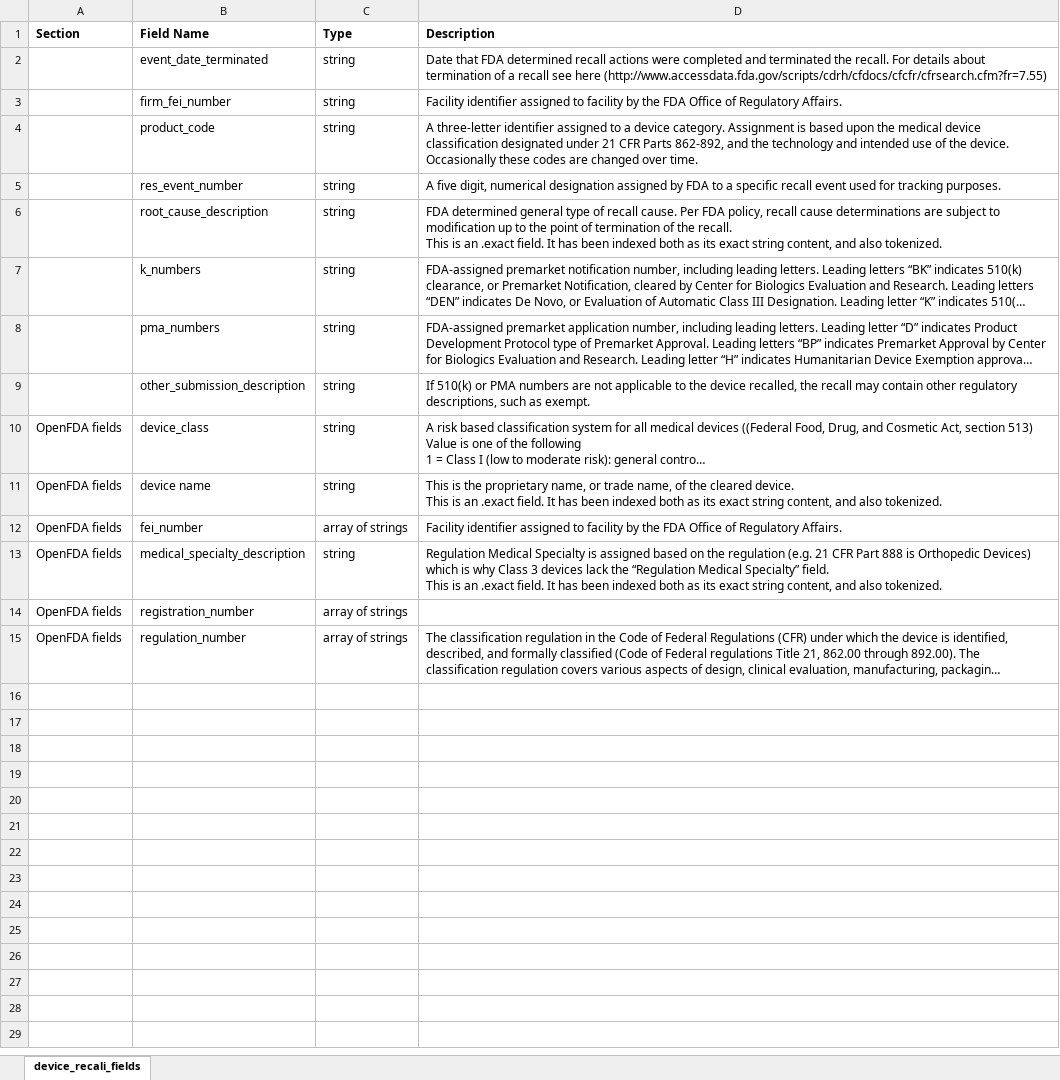
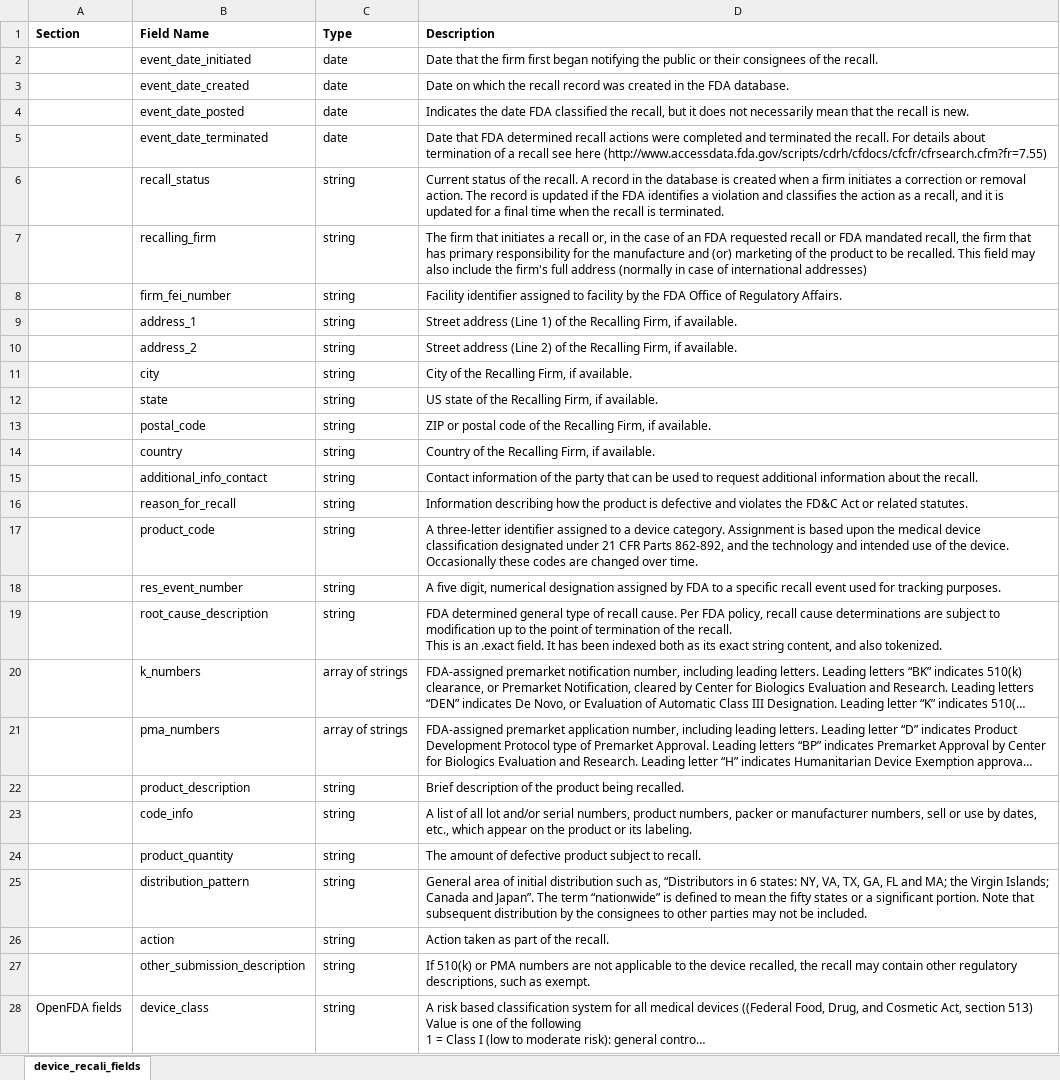
Before and after one commit to FDA/open.fda.gov, an Excel workbook: static/fields/devicerecall_reference.xlsx, sheet device_recali_fields, drawn as a sheet; only a part is shown; the shorter side is filled out with more unchanged rows; long unchanged cells end in …; values as stored, in another font and other column widths than the file's, no borders; addresses are those after the commit; the diff names each change by its address in the sheet, - before the commit and + after, or states it on an @@ line.

Commit message:
Device Recall updates.

```diff
--- a/static/fields/devicerecall_reference.xlsx (sheet device_recali_fields)
+++ b/static/fields/devicerecall_reference.xlsx (sheet device_recali_fields)
+row 2:  | event_date_initiated | date | Date that the firm first began notifying the public or their consignees of the recall.
+row 3:  | event_date_created | date | Date on which the recall record was created in the FDA database.
+row 4:  | event_date_posted | date | Indicates the date FDA classified the recall, but it does not necessarily mean that the recall is new.
-C5 (Type): string
+C5 (Type): date
+row 6:  | recall_status | string | Current status of the recall. A record in the database is created when a firm initiates a correction or removal action. The record is updated if the FDA identifies a violation and classifies the action as a recall, and it is updated for a final time when the recall is terminated.
+row 7:  | recalling_firm | string | The firm that initiates a recall or, in the case of an FDA requested recall or FDA mandated recall, the firm that has primary responsibility for the manufacture and (or) marketing of the product to be recalled. This field may also include the firm's full address (normally in case of international addresses)
+row 9:  | address_1 | string | Street address (Line 1) of the Recalling Firm, if available.
+row 10:  | address_2 | string | Street address (Line 2) of the Recalling Firm, if available.
+row 11:  | city | string | City of the Recalling Firm, if available.
+row 12:  | state | string | US state of the Recalling Firm, if available.
+row 13:  | postal_code | string | ZIP or postal code of the Recalling Firm, if available.
+row 14:  | country | string | Country of the Recalling Firm, if available.
+row 15:  | additional_info_contact | string | Contact information of the party that can be used to request additional information about the recall.
+row 16:  | reason_for_recall | string | Information describing how the product is defective and violates the FD&C Act or related statutes.
-C20:C21 (Type): string
+C20:C21 (Type): array of strings
+row 22:  | product_description | string | Brief description of the product being recalled.
+row 23:  | code_info | string | A list of all lot and/or serial numbers, product numbers, packer or manufacturer numbers, sell or use by dates, etc., which appear on the product or its labeling.
+row 24:  | product_quantity | string | The amount of defective product subject to recall.
+row 25:  | distribution_pattern | string | General area of initial distribution such as, “Distributors in 6 states: NY, VA, TX, GA, FL and MA; the Virgin Islands; Canada and Japan”. The term “nationwide” is defined to mean the fifty states or a significant portion. Note that subsequent distribution by the consignees to other parties may not be included.
+row 26:  | action | string | Action taken as part of the recall.
```
Also changed, not shown: 5 other files.
